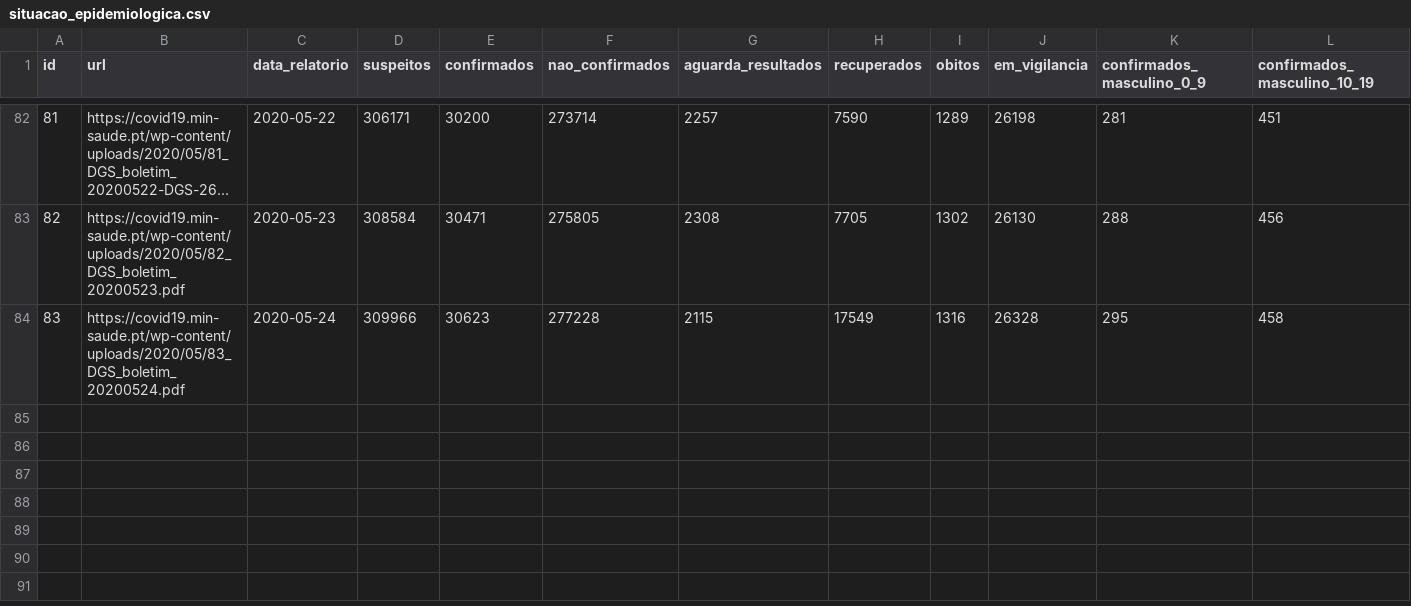
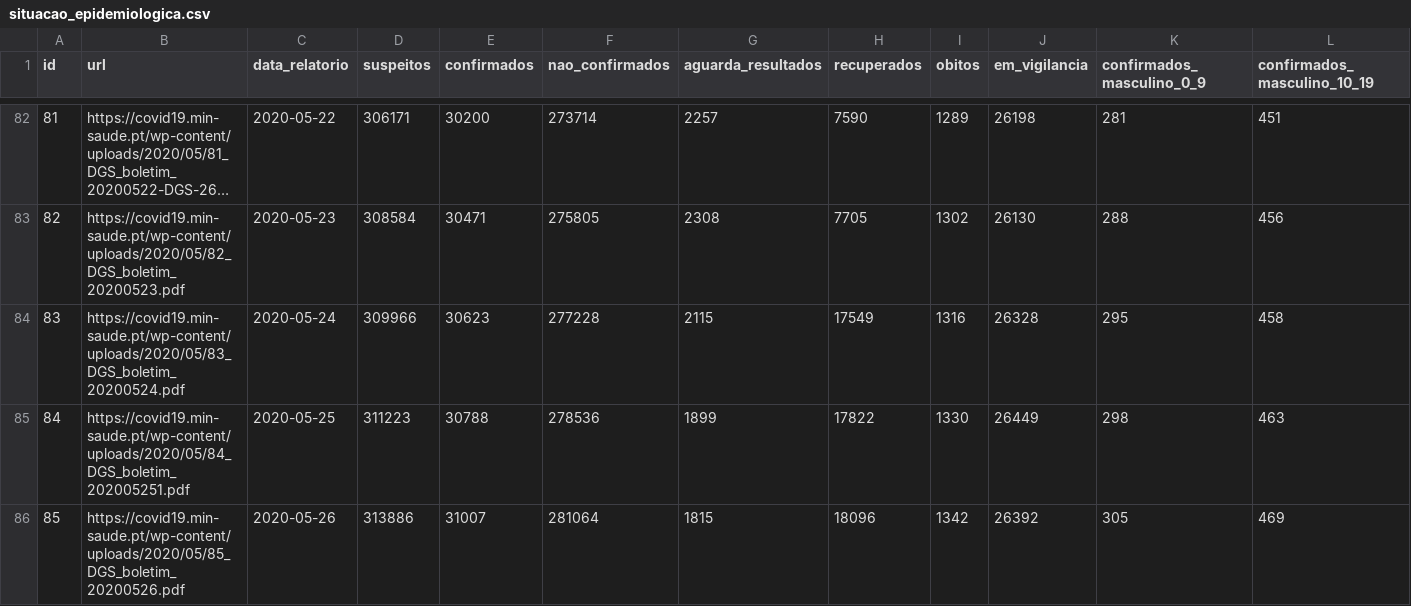
Before and after one commit to jgrocha/covid-pt, a CSV file: situacao_epidemiologica.csv, drawn as a sheet; only a part is shown, gaps mark what is left out; long unchanged cells end in …; rows hold the shown columns only; the diff names each change by its address in the sheet, - before the commit and + after, or states it on an @@ line.

```diff
--- a/situacao_epidemiologica.csv
+++ b/situacao_epidemiologica.csv
+row 85: 84 | https://covid19.min-saude.pt/wp-content/uploads/2020/05/84_DGS_boletim_202005251.pdf | 2020-05-25 | 311223 | 30788 | 278536 | 1899 | 17822 | 1330 | 26449 | 298 | 463
+row 86: 85 | https://covid19.min-saude.pt/wp-content/uploads/2020/05/85_DGS_boletim_20200526.pdf | 2020-05-26 | 313886 | 31007 | 281064 | 1815 | 18096 | 1342 | 26392 | 305 | 469
```
Also changed, not shown: confirmados_concelho.csv, 11 other files.
